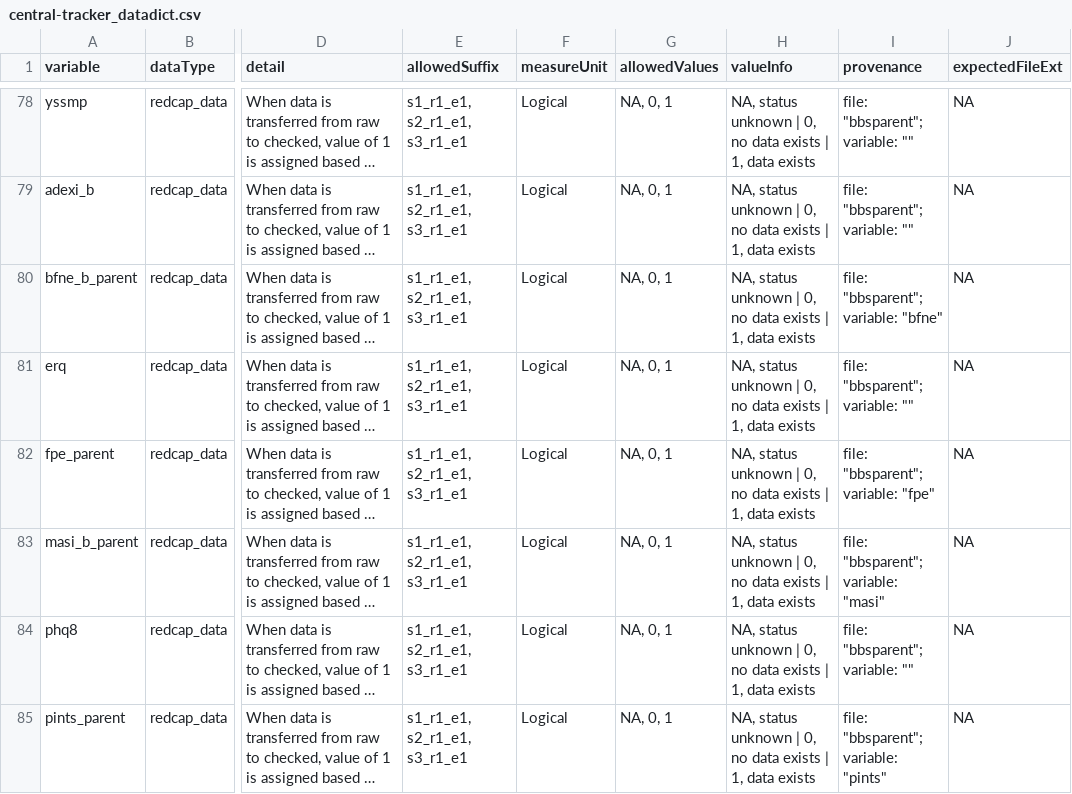
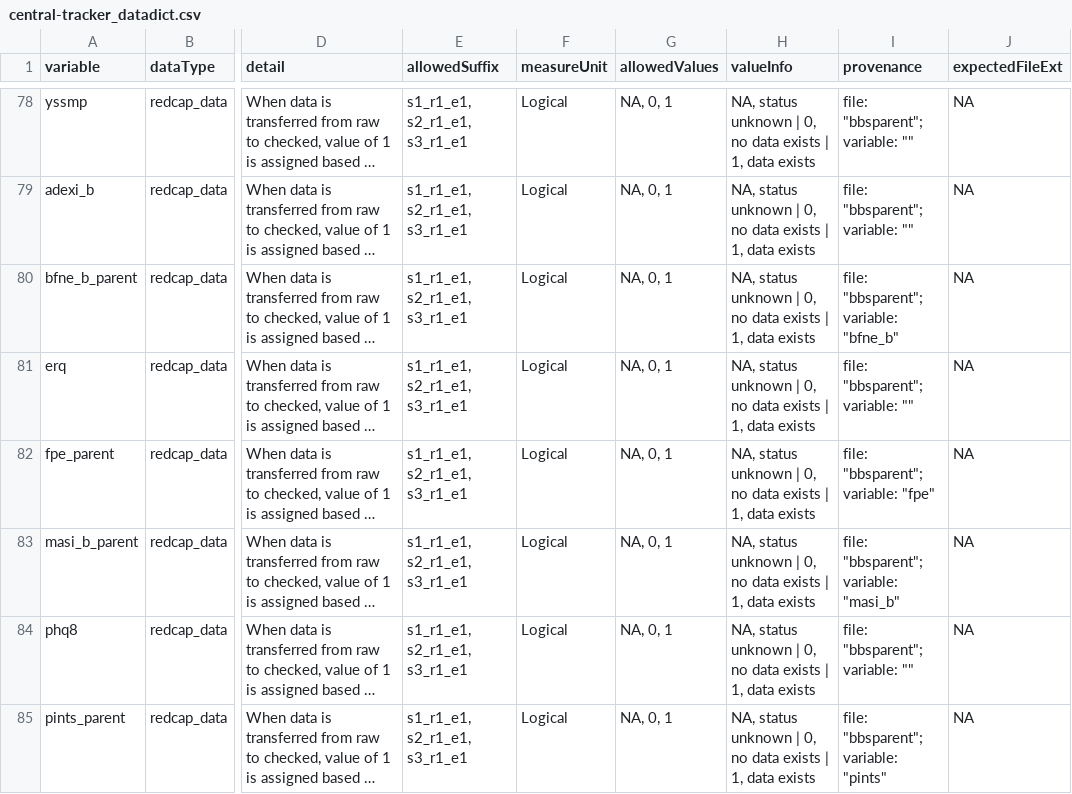
Before and after one commit to NDCLab/thrive-dataset, a CSV file: data-monitoring/data-dictionary/central-tracker_datadict.csv, drawn as a sheet; only a part is shown, gaps mark what is left out; long unchanged cells end in …; the diff names each change by its address in the sheet, - before the commit and + after, or states it on an @@ line.

Commit message:
update bfne and masi variables in provenance

```diff
--- a/data-monitoring/data-dictionary/central-tracker_datadict.csv
+++ b/data-monitoring/data-dictionary/central-tracker_datadict.csv
-I80 (provenance): file: "bbsparent"; variable: "bfne"
+I80 (provenance): file: "bbsparent"; variable: "bfne_b"
-I83 (provenance): file: "bbsparent"; variable: "masi"
+I83 (provenance): file: "bbsparent"; variable: "masi_b"
```
